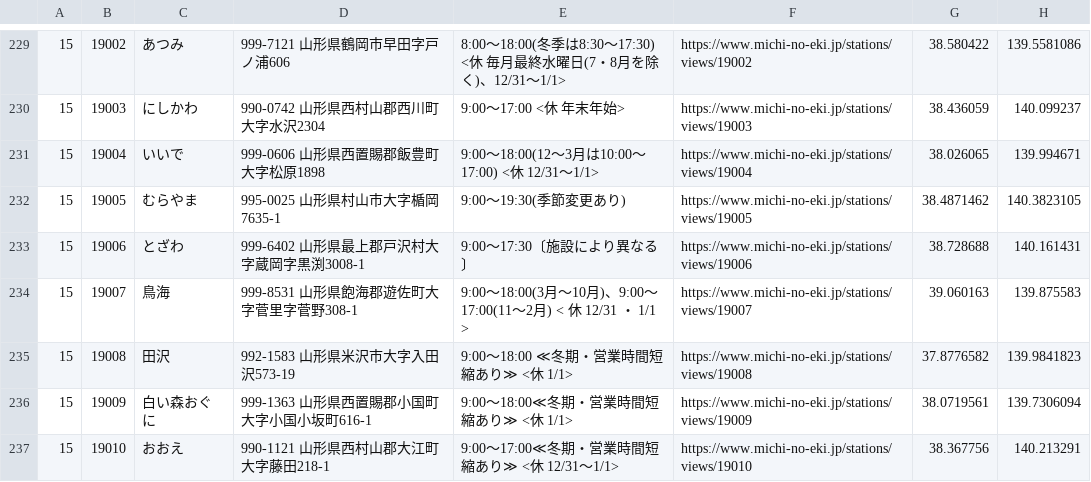
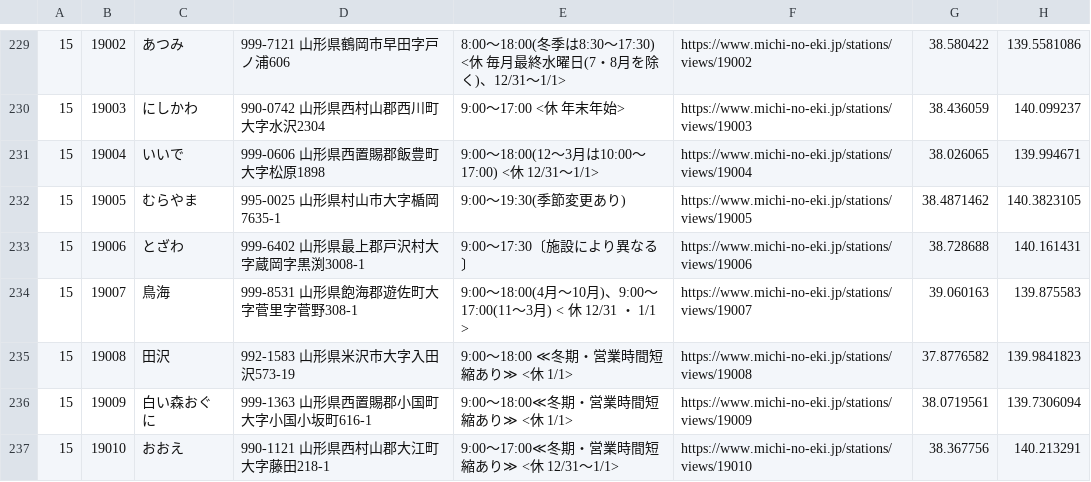
Before and after one commit to tk0miya/roadside_station_maps, a CSV file: data/stations.csv, drawn as a sheet; only a part is shown, gaps mark what is left out; the diff covers the shown part only.

Commit message:
Update station data

```diff
--- a/data/stations.csv
+++ b/data/stations.csv
@@ -233,3 +233,3 @@
 15	19006	とざわ	999-6402 山形県最上郡戸沢村大字蔵岡字黒渕3008-1	9:00〜17:30〔施設により異なる〕	https://www.michi-no-eki.jp/stations/views/19006	38.728688	140.161431
-15	19007	鳥海	999-8531 山形県飽海郡遊佐町大字菅里字菅野308-1	9:00〜18:00(3月〜10月)、9:00〜17:00(11〜2月) < 休  12/31 ・ 1/1 >	https://www.michi-no-eki.jp/stations/views/19007	39.060163	139.875583
+15	19007	鳥海	999-8531 山形県飽海郡遊佐町大字菅里字菅野308-1	9:00〜18:00(4月〜10月)、9:00〜17:00(11〜3月) < 休  12/31 ・ 1/1 >	https://www.michi-no-eki.jp/stations/views/19007	39.060163	139.875583
 15	19008	田沢	992-1583 山形県米沢市大字入田沢573-19	9:00〜18:00 ≪冬期・営業時間短縮あり≫ <休 1/1>	https://www.michi-no-eki.jp/stations/views/19008	37.8776582	139.9841823
```
Also changed, not shown: 40 edited cells elsewhere in this file, 1 other file.
